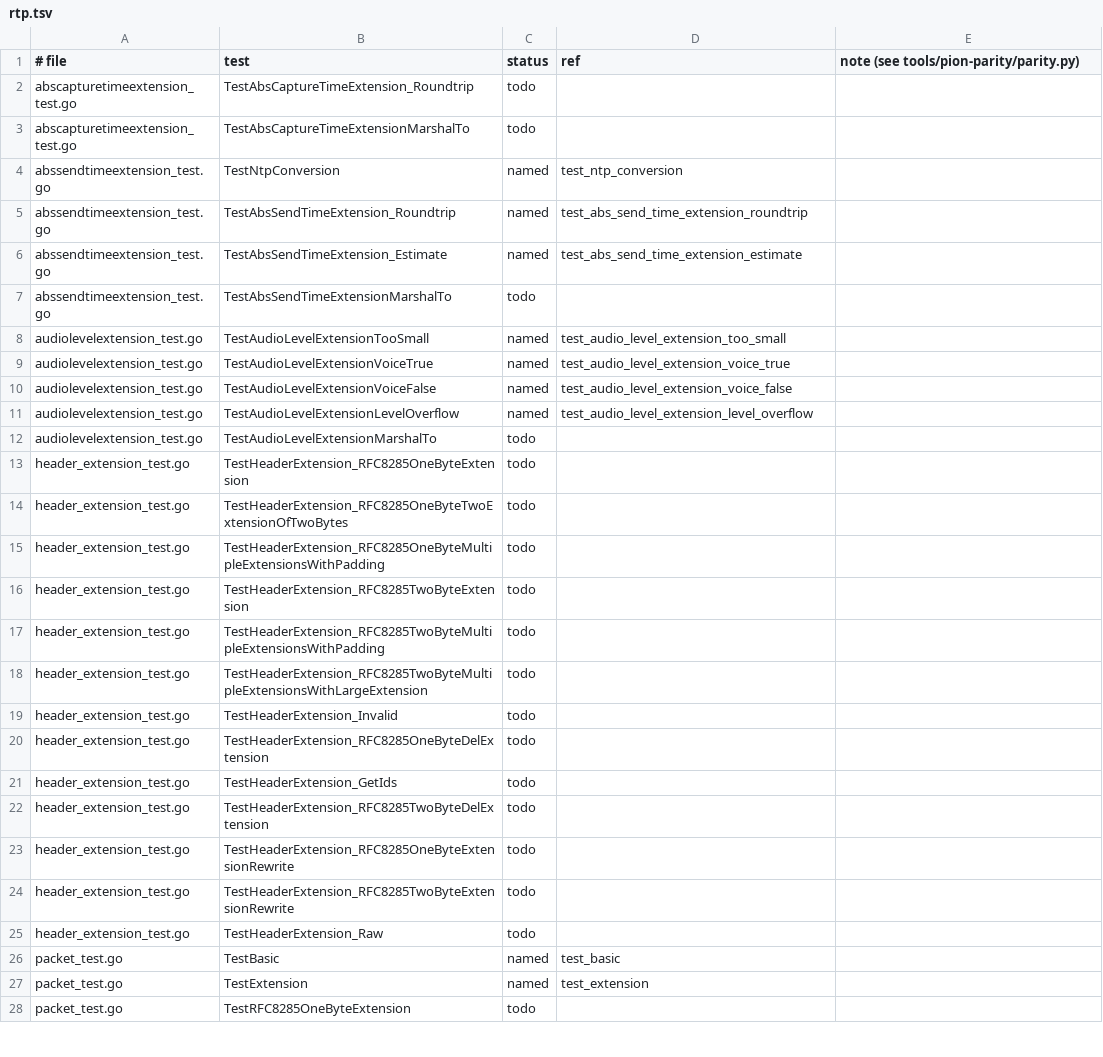
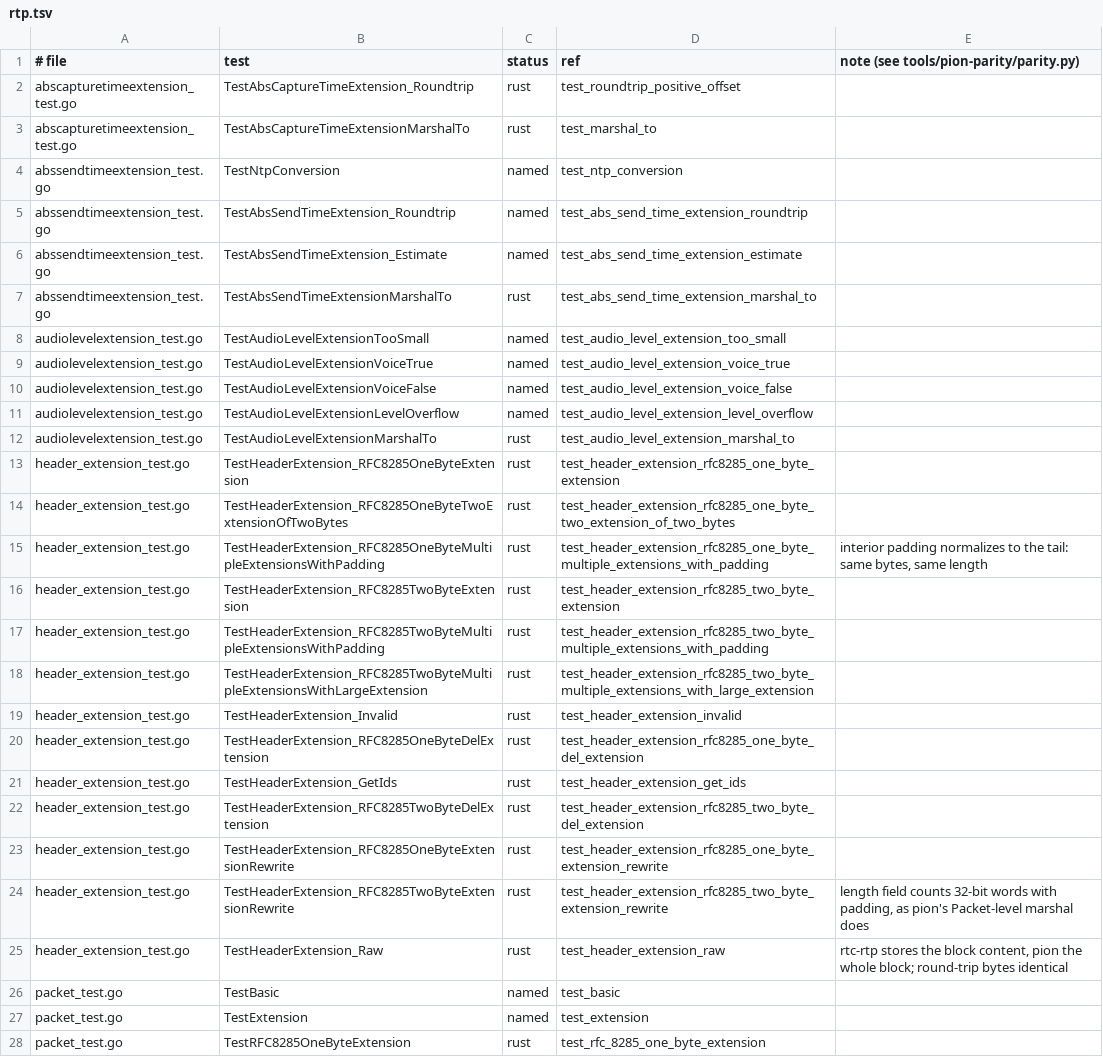
Before and after one commit to iamleson98/webrtc, a TSV file: tools/pion-parity/ledger/rtp.tsv, drawn as a sheet; only a part is shown; the diff covers the shown part only.

```diff
--- a/tools/pion-parity/ledger/rtp.tsv
+++ b/tools/pion-parity/ledger/rtp.tsv
@@ -1,4 +1,4 @@
 # file	test	status	ref	note   (see tools/pion-parity/parity.py)
-abscapturetimeextension_test.go	TestAbsCaptureTimeExtension_Roundtrip	todo		
-abscapturetimeextension_test.go	TestAbsCaptureTimeExtensionMarshalTo	todo		
+abscapturetimeextension_test.go	TestAbsCaptureTimeExtension_Roundtrip	rust	test_roundtrip_positive_offset	
+abscapturetimeextension_test.go	TestAbsCaptureTimeExtensionMarshalTo	rust	test_marshal_to	
 abssendtimeextension_test.go	TestNtpConversion	named	test_ntp_conversion	
@@ -6,3 +6,3 @@ abssendtimeextension_test.go	TestAbsSendTimeExtension_Roundtrip	named	test_abs_s
 abssendtimeextension_test.go	TestAbsSendTimeExtension_Estimate	named	test_abs_send_time_extension_estimate	
-abssendtimeextension_test.go	TestAbsSendTimeExtensionMarshalTo	todo		
+abssendtimeextension_test.go	TestAbsSendTimeExtensionMarshalTo	rust	test_abs_send_time_extension_marshal_to	
 audiolevelextension_test.go	TestAudioLevelExtensionTooSmall	named	test_audio_level_extension_too_small	
@@ -11,18 +11,18 @@ audiolevelextension_test.go	TestAudioLevelExtensionVoiceFalse	named	test_audio_l
 audiolevelextension_test.go	TestAudioLevelExtensionLevelOverflow	named	test_audio_level_extension_level_overflow	
-audiolevelextension_test.go	TestAudioLevelExtensionMarshalTo	todo		
-header_extension_test.go	TestHeaderExtension_RFC8285OneByteExtension	todo		
-header_extension_test.go	TestHeaderExtension_RFC8285OneByteTwoExtensionOfTwoBytes	todo		
-header_extension_test.go	TestHeaderExtension_RFC8285OneByteMultipleExtensionsWithPadding	todo		
-header_extension_test.go	TestHeaderExtension_RFC8285TwoByteExtension	todo		
-header_extension_test.go	TestHeaderExtension_RFC8285TwoByteMultipleExtensionsWithPadding	todo		
-header_extension_test.go	TestHeaderExtension_RFC8285TwoByteMultipleExtensionsWithLargeExtension	todo		
-header_extension_test.go	TestHeaderExtension_Invalid	todo		
-header_extension_test.go	TestHeaderExtension_RFC8285OneByteDelExtension	todo		
-header_extension_test.go	TestHeaderExtension_GetIds	todo		
-header_extension_test.go	TestHeaderExtension_RFC8285TwoByteDelExtension	todo		
-header_extension_test.go	TestHeaderExtension_RFC8285OneByteExtensionRewrite	todo		
-header_extension_test.go	TestHeaderExtension_RFC8285TwoByteExtensionRewrite	todo		
-header_extension_test.go	TestHeaderExtension_Raw	todo		
+audiolevelextension_test.go	TestAudioLevelExtensionMarshalTo	rust	test_audio_level_extension_marshal_to	
+header_extension_test.go	TestHeaderExtension_RFC8285OneByteExtension	rust	test_header_extension_rfc8285_one_byte_extension	
+header_extension_test.go	TestHeaderExtension_RFC8285OneByteTwoExtensionOfTwoBytes	rust	test_header_extension_rfc8285_one_byte_two_extension_of_two_bytes	
+header_extension_test.go	TestHeaderExtension_RFC8285OneByteMultipleExtensionsWithPadding	rust	test_header_extension_rfc8285_one_byte_multiple_extensions_with_padding	interior padding normalizes to the tail: same bytes, same length
+header_extension_test.go	TestHeaderExtension_RFC8285TwoByteExtension	rust	test_header_extension_rfc8285_two_byte_extension	
+header_extension_test.go	TestHeaderExtension_RFC8285TwoByteMultipleExtensionsWithPadding	rust	test_header_extension_rfc8285_two_byte_multiple_extensions_with_padding	
+header_extension_test.go	TestHeaderExtension_RFC8285TwoByteMultipleExtensionsWithLargeExtension	rust	test_header_extension_rfc8285_two_byte_multiple_extensions_with_large_extension	
+header_extension_test.go	TestHeaderExtension_Invalid	rust	test_header_extension_invalid	
+header_extension_test.go	TestHeaderExtension_RFC8285OneByteDelExtension	rust	test_header_extension_rfc8285_one_byte_del_extension	
+header_extension_test.go	TestHeaderExtension_GetIds	rust	test_header_extension_get_ids	
+header_extension_test.go	TestHeaderExtension_RFC8285TwoByteDelExtension	rust	test_header_extension_rfc8285_two_byte_del_extension	
+header_extension_test.go	TestHeaderExtension_RFC8285OneByteExtensionRewrite	rust	test_header_extension_rfc8285_one_byte_extension_rewrite	
+header_extension_test.go	TestHeaderExtension_RFC8285TwoByteExtensionRewrite	rust	test_header_extension_rfc8285_two_byte_extension_rewrite	length field counts 32-bit words with padding, as pion's Packet-level marshal does
+header_extension_test.go	TestHeaderExtension_Raw	rust	test_header_extension_raw	rtc-rtp stores the block content, pion the whole block; round-trip bytes identical
 packet_test.go	TestBasic	named	test_basic	
 packet_test.go	TestExtension	named	test_extension	
-packet_test.go	TestRFC8285OneByteExtension	todo		
+packet_test.go	TestRFC8285OneByteExtension	rust	test_rfc_8285_one_byte_extension	
```
Also changed, not shown: 106 edited cells elsewhere in this file, tools/pion-parity/ledger/sctp.tsv, tools/pion-parity/ledger/stun.tsv, 3 other files.
